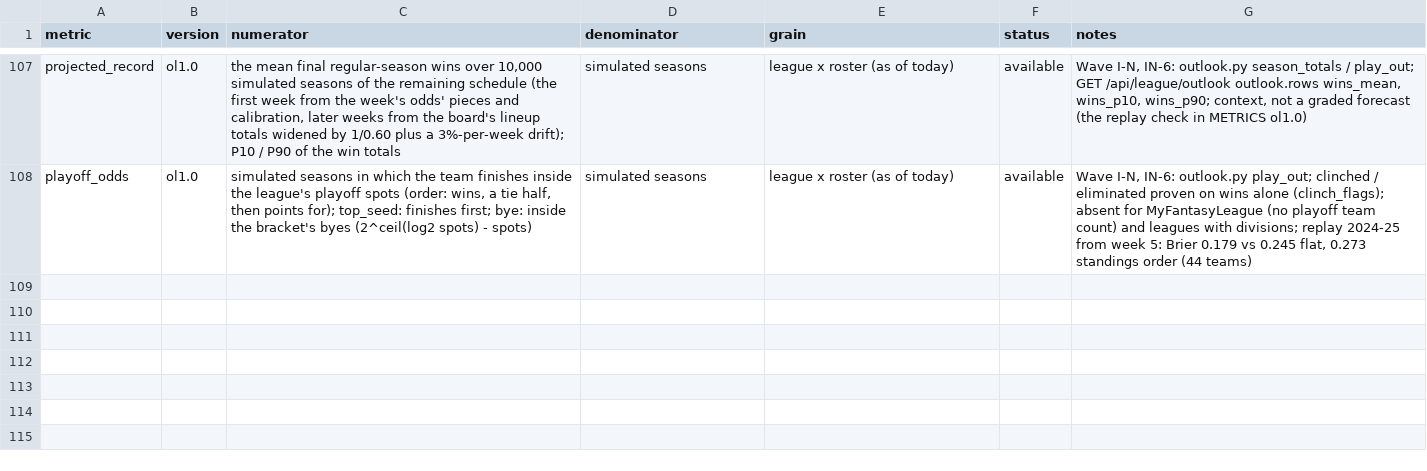
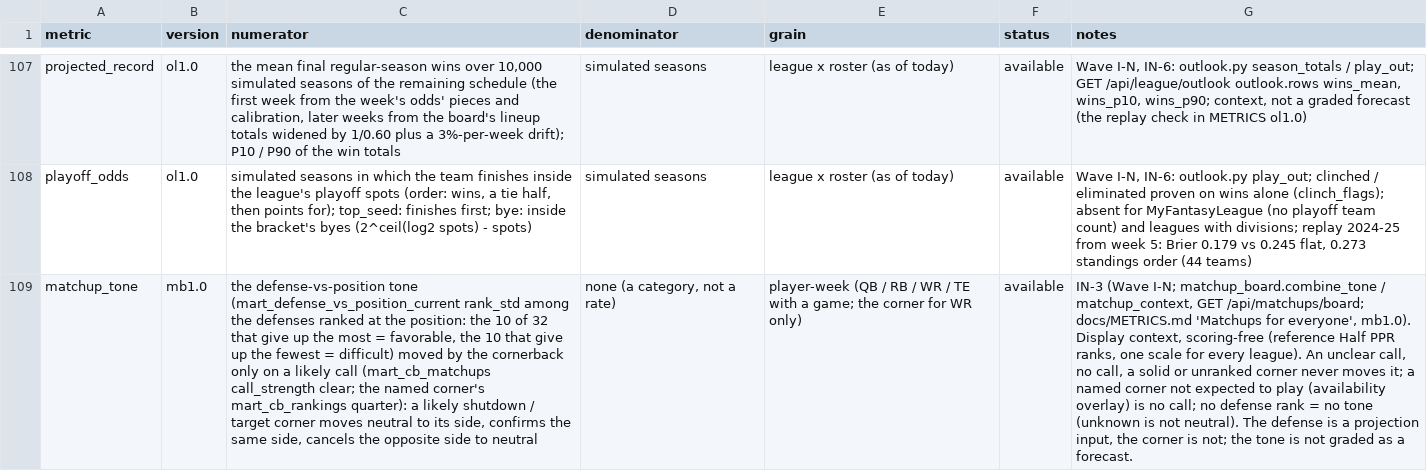
Before and after one commit to agmcdonald24/league-lab, a CSV file: dbt/seeds/metric_registry.csv, drawn as a sheet; only a part is shown, gaps mark what is left out; the diff names each change by its address in the sheet, - before the commit and + after, or states it on an @@ line.

```diff
--- a/dbt/seeds/metric_registry.csv
+++ b/dbt/seeds/metric_registry.csv
+row 109: matchup_tone | mb1.0 | the defense-vs-position tone (mart_defense_vs_position_current rank_std among the defenses ranked at the position: the 10 of 32 that give up the most = favorable, the 10 that give up the fewest = difficult) moved by the cornerback only on a likely call (mart_cb_matchups call_strength clear; the named corner's mart_cb_rankings quarter): a likely shutdown / target corner moves neutral to its side, confirms the same side, cancels the opposite side to neutral | none (a category, not a rate) | player-week (QB / RB / WR / TE with a game; the corner for WR only) | available | IN-3 (Wave I-N; matchup_board.combine_tone / matchup_context, GET /api/matchups/board; docs/METRICS.md 'Matchups for everyone', mb1.0). Display context, scoring-free (reference Half PPR ranks, one scale for every league). An unclear call, no call, a solid or unranked corner never moves it; a named corner not expected to play (availability overlay) is no call; no defense rank = no tone (unknown is not neutral). The defense is a projection input, the corner is not; the tone is not graded as a forecast.
```
Also changed, not shown: 5 other files.
